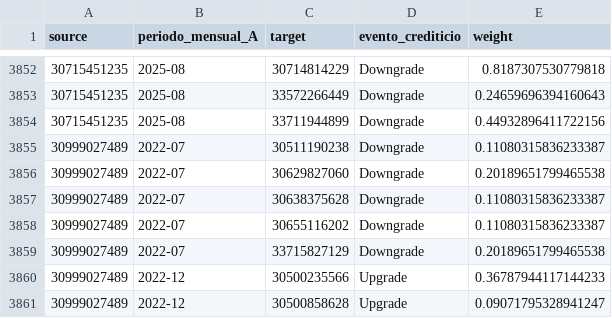
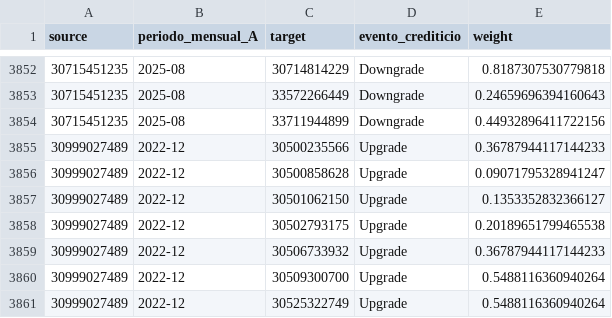
Before and after one commit to sofiscaiano/credit_risk_network, a CSV file: input_grafo.csv, drawn as a sheet; only a part is shown, gaps mark what is left out; the shorter side is filled out with more unchanged rows; the diff names each change by its address in the sheet, - before the commit and + after, or states it on an @@ line.

```diff
--- a/input_grafo.csv
+++ b/input_grafo.csv
-row 3855: 30999027489 | 2022-07 | 30511190238 | Downgrade | 0.11080315836233387
-row 3856: 30999027489 | 2022-07 | 30629827060 | Downgrade | 0.20189651799465538
-row 3857: 30999027489 | 2022-07 | 30638375628 | Downgrade | 0.11080315836233387
-row 3858: 30999027489 | 2022-07 | 30655116202 | Downgrade | 0.11080315836233387
-row 3859: 30999027489 | 2022-07 | 33715827129 | Downgrade | 0.20189651799465538
```
Also changed, not shown: 8 other files.
